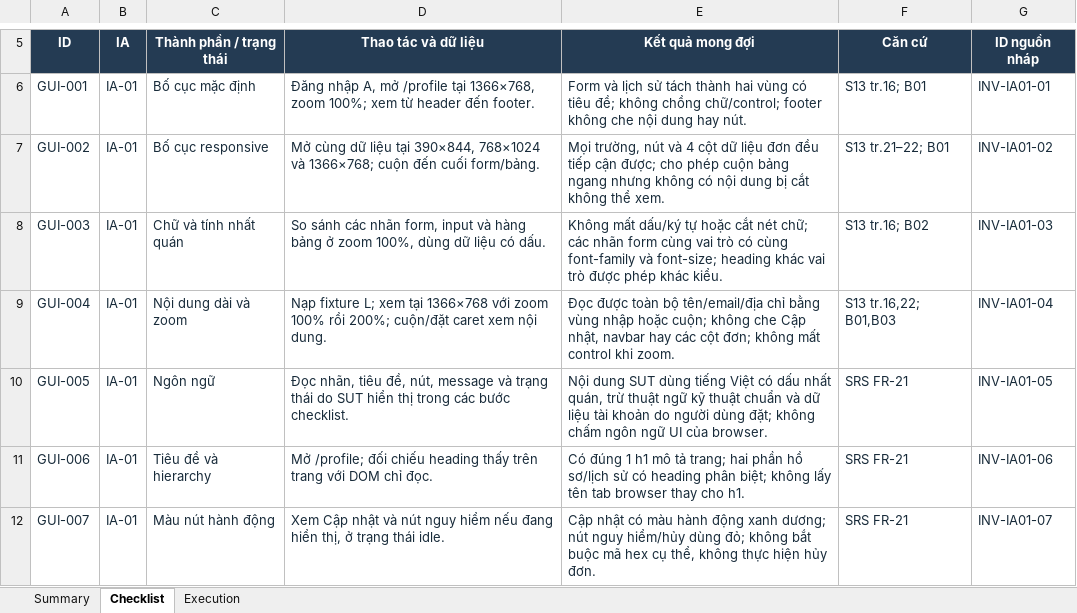
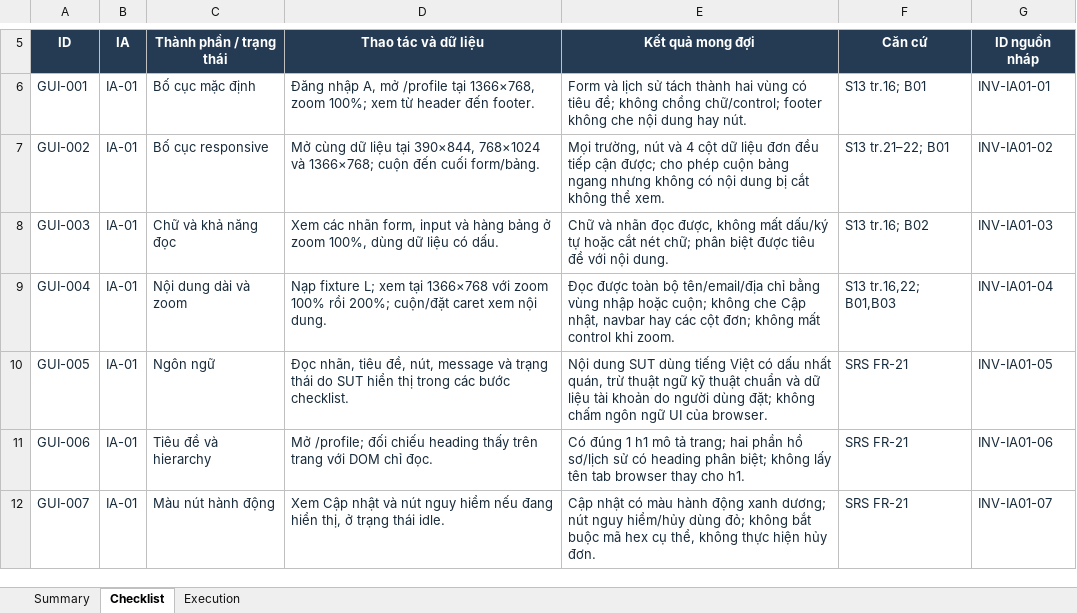
Before and after one commit to nndai/HW03_AI_GUIUsability, an Excel workbook: outputs/HW03-01a1ba88/GUI_Checklist.xlsx, sheet Checklist, drawn as a sheet; only a part is shown, gaps mark what is left out; values as stored, in another font and other column widths than the file's, no borders; table styles not drawn; the diff covers the shown part only; the diff names each change by its address in the sheet, - before the commit and + after, or states it on an @@ line.

Commit message:
docs: apply user review to checklist v1.1 and remove GUI-034

```diff
--- a/outputs/HW03-01a1ba88/GUI_Checklist.xlsx (sheet Checklist)
+++ b/outputs/HW03-01a1ba88/GUI_Checklist.xlsx (sheet Checklist)
-C8 (Thành phần / trạng thái): Chữ và tính nhất quán
+C8 (Thành phần / trạng thái): Chữ và khả năng đọc
-D8 (Thao tác và dữ liệu): So sánh các nhãn…
+D8 (Thao tác và dữ liệu): Xem các nhãn…
-E8 (Kết quả mong đợi): Không mất dấu/ký tự hoặc cắt nét chữ; các nhãn form cùng vai trò có cùng font-family và font-size; heading khác vai trò được phép khác kiểu.
+E8 (Kết quả mong đợi): Chữ và nhãn đọc được, không mất dấu/ký tự hoặc cắt nét chữ; phân biệt được tiêu đề với nội dung.
```
Also changed, not shown: 1 removed row and 8 edited cells elsewhere in this sheet, sheet Summary, sheet Execution, formulas that keep their value, 11 other files.
